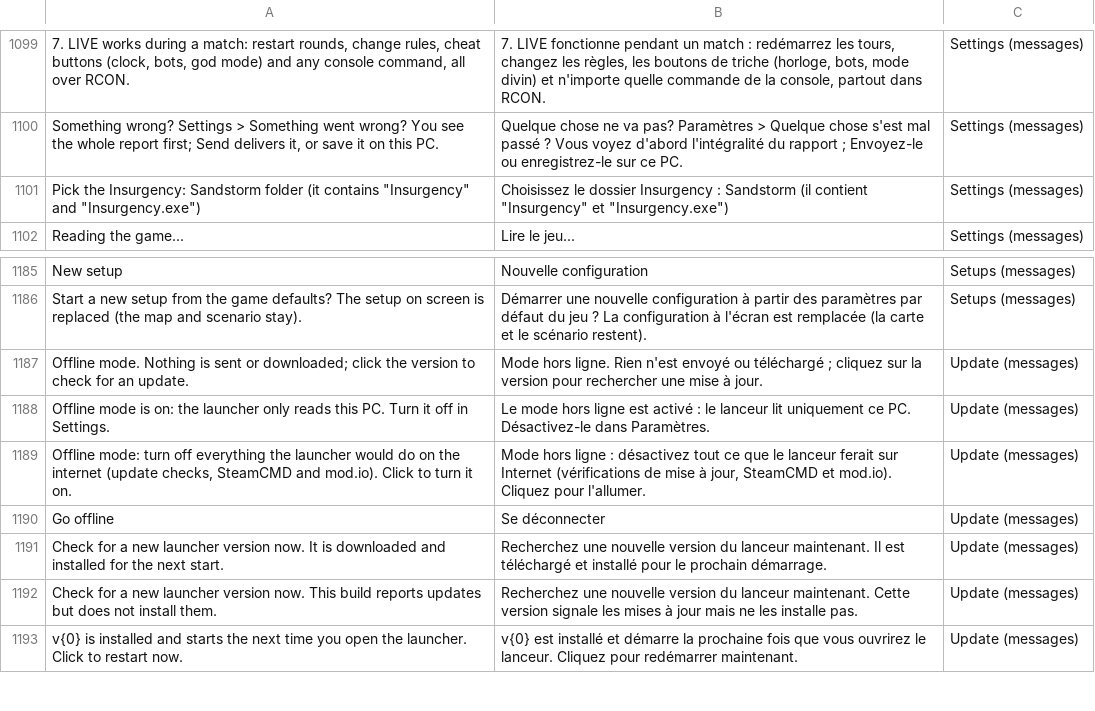
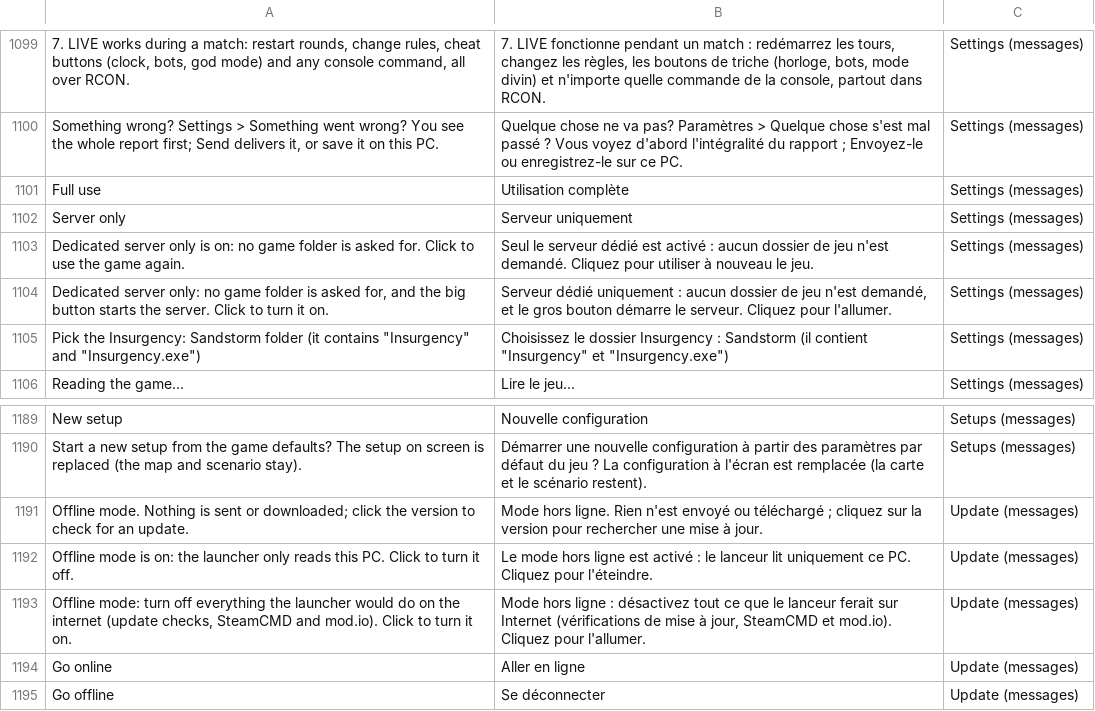
Before and after one commit to goranbalsic/insurgency-sandstorm-mod-launcher, a CSV file: Resources/Languages/fr.csv, drawn as a sheet; only a part is shown, gaps mark what is left out; the shorter side is filled out with more unchanged rows; addresses are those after the commit; the diff names each change by its address in the sheet, - before the commit and + after, or states it on an @@ line.

```diff
--- a/Resources/Languages/fr.csv
+++ b/Resources/Languages/fr.csv
+row 1101: Full use | Utilisation complète | Settings (messages)
+row 1102: Server only | Serveur uniquement | Settings (messages)
+row 1103: Dedicated server only is on: no game folder is asked for. Click to use the game again. | Seul le serveur dédié est activé : aucun dossier de jeu n'est demandé. Cliquez pour utiliser à nouveau le jeu. | Settings (messages)
+row 1104: Dedicated server only: no game folder is asked for, and the big button starts the server. Click to turn it on. | Serveur dédié uniquement : aucun dossier de jeu n'est demandé, et le gros bouton démarre le serveur. Cliquez pour l'allumer. | Settings (messages)
-A1192: …this PC. Turn it off in Settings.
+A1192: …this PC. Click to turn it off.
-B1192: …ce PC. Désactivez-le dans Paramètres.
+B1192: …ce PC. Cliquez pour l'éteindre.
+row 1194: Go online | Aller en ligne | Update (messages)
```
Also changed, not shown: Resources/Languages/de.csv, Resources/Languages/template.csv, 8 other files.
